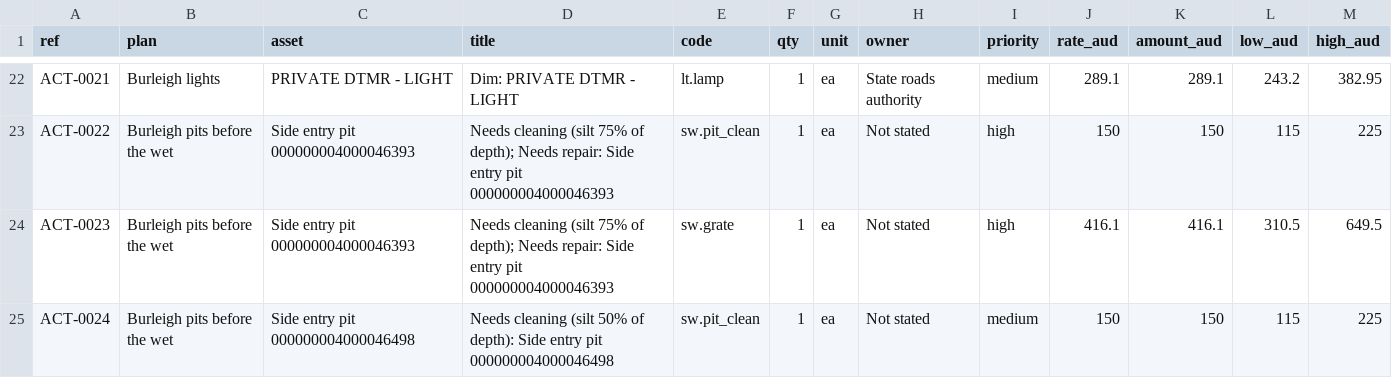
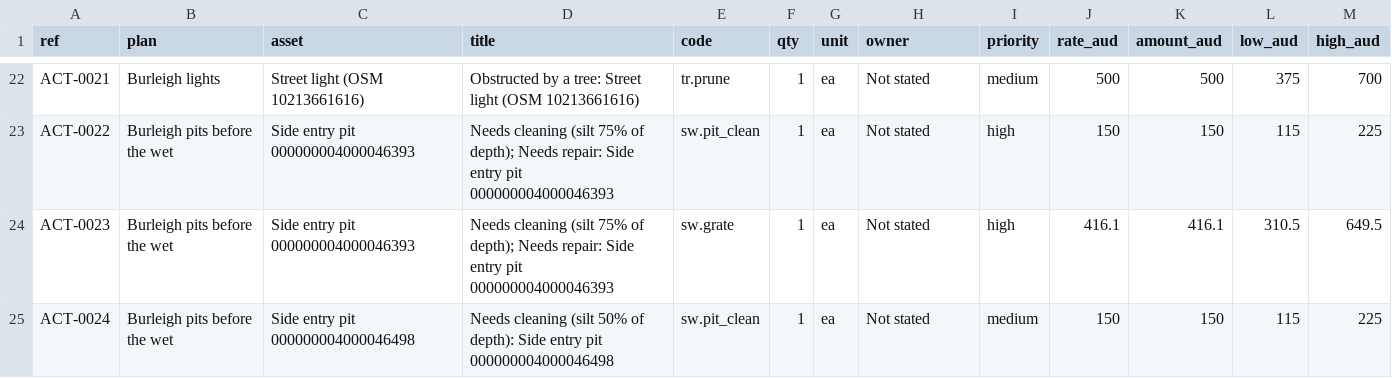
Before and after one commit to cjmuldoon/plotlay-inspection-points, a CSV file: data/repairs.csv, drawn as a sheet; only a part is shown, gaps mark what is left out; the diff covers the shown part only; the diff names each change by its address in the sheet, - before the commit and + after, or states it on an @@ line.

Commit message:
Night patrol after dark: sunset and dark at the streets, lit or not lit, faults raised to owners

```diff
--- a/data/repairs.csv
+++ b/data/repairs.csv
-C22 (asset): PRIVATE DTMR - LIGHT
+C22 (asset): Street light (OSM 10213661616)
-D22 (title): Dim: PRIVATE DTMR - LIGHT
+D22 (title): Obstructed by a tree: Street light (OSM 10213661616)
-E22 (code): lt.lamp
+E22 (code): tr.prune
-H22 (owner): State roads authority
+H22 (owner): Not stated
-J22 (rate_aud): 289.1
+J22 (rate_aud): 500
-K22 (amount_aud): 289.1
+K22 (amount_aud): 500
-L22 (low_aud): 243.2
+L22 (low_aud): 375
-M22 (high_aud): 382.95
+M22 (high_aud): 700
```
Also changed, not shown: 61 edited cells elsewhere in this file, data/lights.csv, data/patrol_taps.csv, 4 other files.
